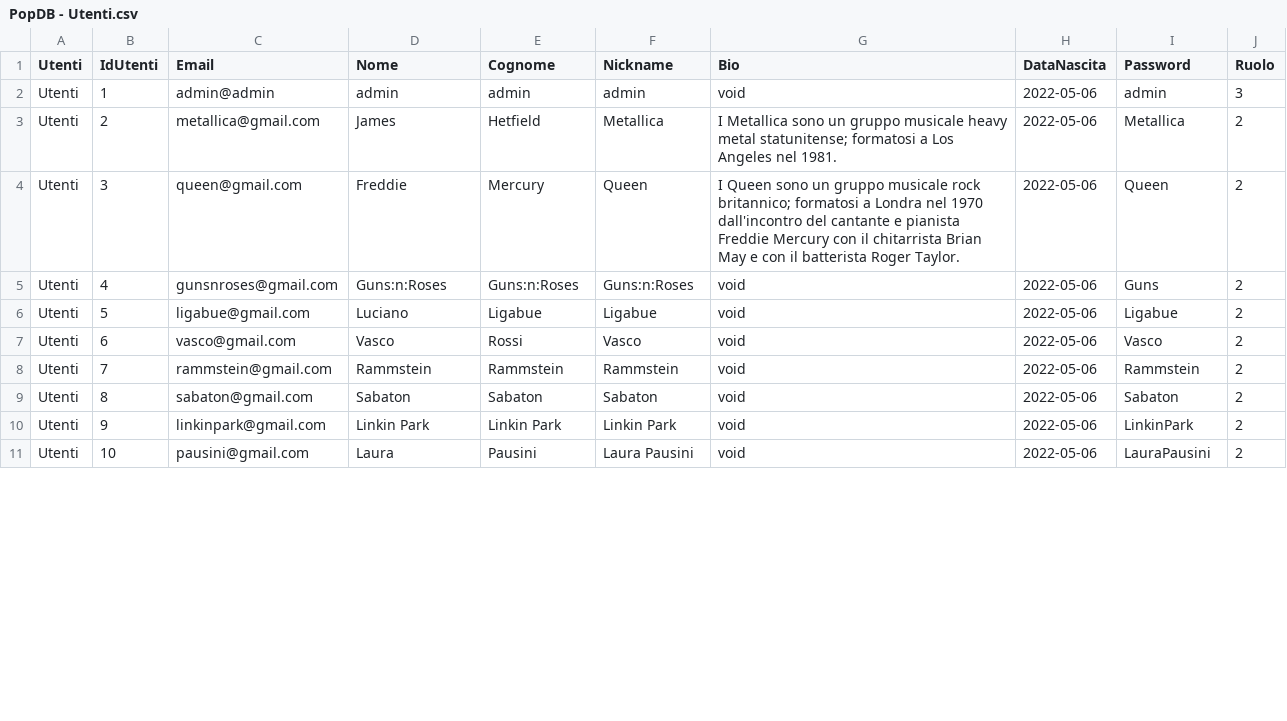
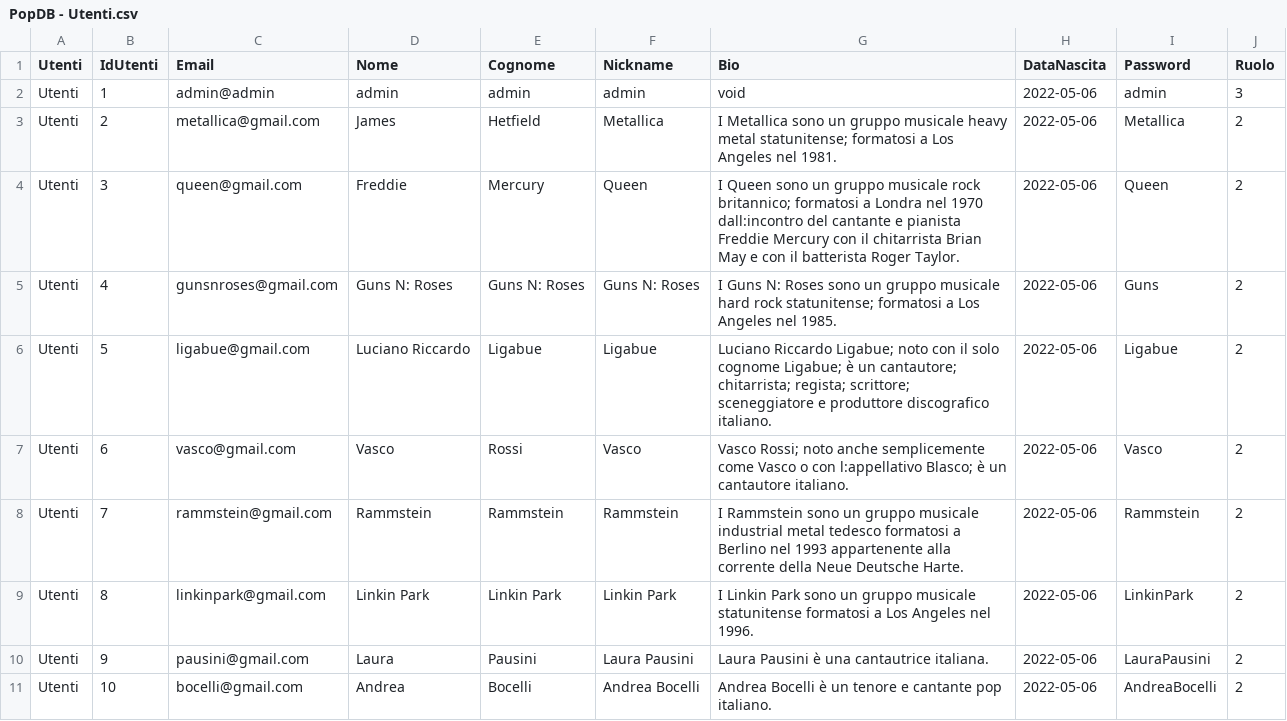
Before and after one commit to SgNao/BDProject, a CSV file: csvFiles/PopDB - Utenti.csv, drawn as a sheet; only a part is shown; the diff covers the shown part only.

```diff
--- a/csvFiles/PopDB - Utenti.csv
+++ b/csvFiles/PopDB - Utenti.csv
@@ -3,9 +3,9 @@ Utenti,1,admin@admin,admin,admin,admin,void,2022-05-06,admin,3
 Utenti,2,metallica@gmail.com,James,Hetfield,Metallica,I Metallica sono un gruppo musicale heavy metal statunitense; formatosi a Los Angeles nel 1981.,2022-05-06,Metallica,2
-Utenti,3,queen@gmail.com,Freddie,Mercury,Queen,I Queen sono un gruppo musicale rock britannico; formatosi a Londra nel 1970 dall'incontro del cantante e pianista Freddie Mercury con il chitarrista Brian May e con il batterista Roger Taylor.,2022-05-06,Queen,2
-Utenti,4,gunsnroses@gmail.com,Guns:n:Roses,Guns:n:Roses,Guns:n:Roses,void,2022-05-06,Guns,2
-Utenti,5,ligabue@gmail.com,Luciano,Ligabue,Ligabue,void,2022-05-06,Ligabue,2
-Utenti,6,vasco@gmail.com,Vasco,Rossi,Vasco,void,2022-05-06,Vasco,2
-Utenti,7,rammstein@gmail.com,Rammstein,Rammstein,Rammstein,void,2022-05-06,Rammstein,2
-Utenti,8,sabaton@gmail.com,Sabaton,Sabaton,Sabaton,void,2022-05-06,Sabaton,2
-Utenti,9,linkinpark@gmail.com,Linkin Park,Linkin Park,Linkin Park,void,2022-05-06,LinkinPark,2
-Utenti,10,pausini@gmail.com,Laura,Pausini,Laura Pausini,void,2022-05-06,LauraPausini,2
+Utenti,3,queen@gmail.com,Freddie,Mercury,Queen,I Queen sono un gruppo musicale rock britannico; formatosi a Londra nel 1970 dall:incontro del cantante e pianista Freddie Mercury con il chitarrista Brian May e con il batterista Roger Taylor.,2022-05-06,Queen,2
+Utenti,4,gunsnroses@gmail.com,Guns N: Roses,Guns N: Roses,Guns N: Roses,I Guns N: Roses sono un gruppo musicale hard rock statunitense; formatosi a Los Angeles nel 1985.,2022-05-06,Guns,2
+Utenti,5,ligabue@gmail.com,Luciano Riccardo,Ligabue,Ligabue,Luciano Riccardo Ligabue; noto con il solo cognome Ligabue; è un cantautore; chitarrista; regista; scrittore; sceneggiatore e produttore discografico italiano.,2022-05-06,Ligabue,2
+Utenti,6,vasco@gmail.com,Vasco,Rossi,Vasco,Vasco Rossi; noto anche semplicemente come Vasco o con l:appellativo Blasco; è un cantautore italiano.,2022-05-06,Vasco,2
+Utenti,7,rammstein@gmail.com,Rammstein,Rammstein,Rammstein,I Rammstein sono un gruppo musicale industrial metal tedesco formatosi a Berlino nel 1993 appartenente alla corrente della Neue Deutsche Harte.,2022-05-06,Rammstein,2
+Utenti,8,linkinpark@gmail.com,Linkin Park,Linkin Park,Linkin Park,I Linkin Park sono un gruppo musicale statunitense formatosi a Los Angeles nel 1996.,2022-05-06,LinkinPark,2
+Utenti,9,pausini@gmail.com,Laura,Pausini,Laura Pausini,Laura Pausini è una cantautrice italiana.,2022-05-06,LauraPausini,2
+Utenti,10,bocelli@gmail.com,Andrea,Bocelli,Andrea Bocelli,Andrea Bocelli è un tenore e cantante pop italiano.,2022-05-06,AndreaBocelli,2
```
Also changed, not shown: 3 removed rows and 9 edited cells elsewhere in this file, csvFiles/PopDB - Album.csv, csvFiles/PopDB - AttributoAlbum.csv, 10 other files.
